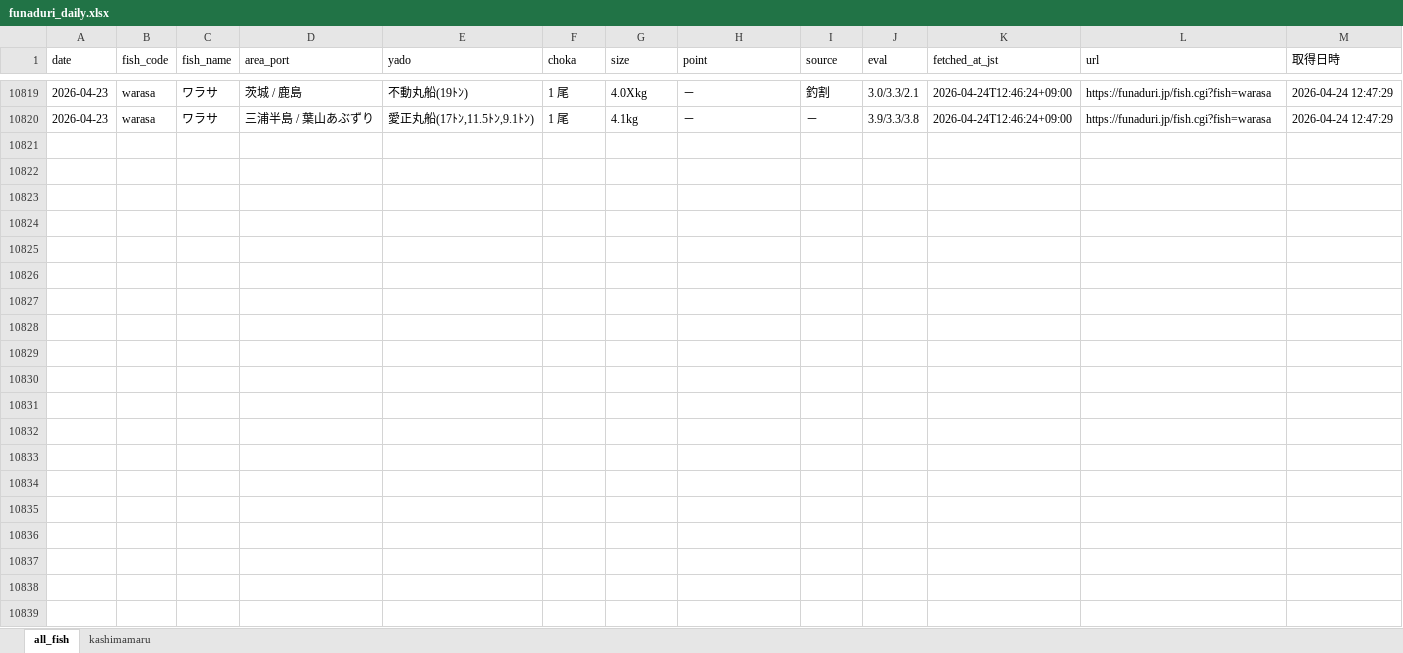
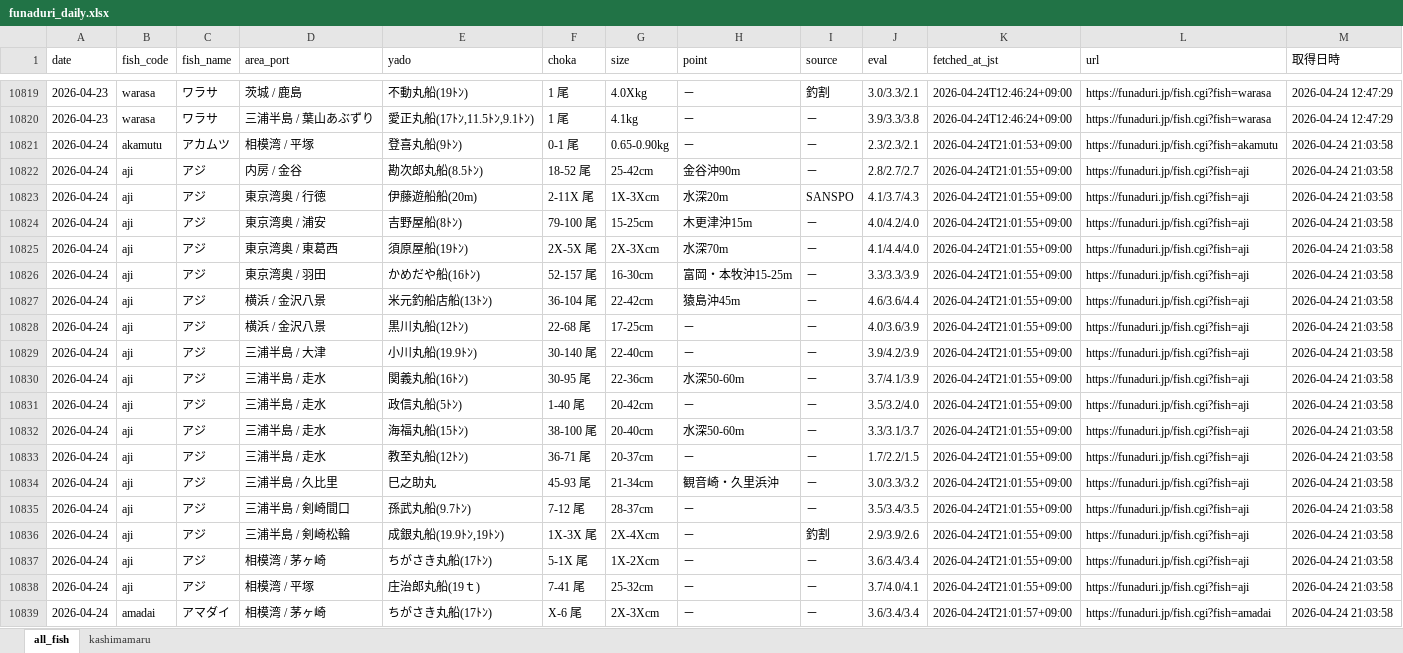
Before and after one commit to haradatakahiro/funaduri-tatiuo-auto, an Excel workbook: data/funaduri_daily.xlsx, sheet all_fish, drawn as a sheet; only a part is shown, gaps mark what is left out; values as stored, in another font and other column widths than the file's, no borders; the diff covers the shown part only; the diff names each change by its address in the sheet, - before the commit and + after, or states it on an @@ line.

```diff
--- a/data/funaduri_daily.xlsx (sheet all_fish)
+++ b/data/funaduri_daily.xlsx (sheet all_fish)
+row 10821: 2026-04-24 | akamutu | アカムツ | 相模湾 / 平塚 | 登喜丸船(9ﾄﾝ) | 0-1 尾 | 0.65-0.90kg | － | － | 2.3/2.3/2.1 | 2026-04-24T21:01:53+09:00 | https://funaduri.jp/fish.cgi?fish=akamutu | 2026-04-24 21:03:58
+row 10822: 2026-04-24 | aji | アジ | 内房 / 金谷 | 勘次郎丸船(8.5ﾄﾝ) | 18-52 尾 | 25-42cm | 金谷沖90m | － | 2.8/2.7/2.7 | 2026-04-24T21:01:55+09:00 | https://funaduri.jp/fish.cgi?fish=aji | 2026-04-24 21:03:58
+row 10823: 2026-04-24 | aji | アジ | 東京湾奥 / 行徳 | 伊藤遊船船(20m) | 2-11X 尾 | 1X-3Xcm | 水深20m | SANSPO | 4.1/3.7/4.3 | 2026-04-24T21:01:55+09:00 | https://funaduri.jp/fish.cgi?fish=aji | 2026-04-24 21:03:58
+row 10824: 2026-04-24 | aji | アジ | 東京湾奥 / 浦安 | 吉野屋船(8ﾄﾝ) | 79-100 尾 | 15-25cm | 木更津沖15m | － | 4.0/4.2/4.0 | 2026-04-24T21:01:55+09:00 | https://funaduri.jp/fish.cgi?fish=aji | 2026-04-24 21:03:58
+row 10825: 2026-04-24 | aji | アジ | 東京湾奥 / 東葛西 | 須原屋船(19ﾄﾝ) | 2X-5X 尾 | 2X-3Xcm | 水深70m | － | 4.1/4.4/4.0 | 2026-04-24T21:01:55+09:00 | https://funaduri.jp/fish.cgi?fish=aji | 2026-04-24 21:03:58
+row 10826: 2026-04-24 | aji | アジ | 東京湾奥 / 羽田 | かめだや船(16ﾄﾝ) | 52-157 尾 | 16-30cm | 富岡・本牧沖15-25m | － | 3.3/3.3/3.9 | 2026-04-24T21:01:55+09:00 | https://funaduri.jp/fish.cgi?fish=aji | 2026-04-24 21:03:58
+row 10827: 2026-04-24 | aji | アジ | 横浜 / 金沢八景 | 米元釣船店船(13ﾄﾝ) | 36-104 尾 | 22-42cm | 猿島沖45m | － | 4.6/3.6/4.4 | 2026-04-24T21:01:55+09:00 | https://funaduri.jp/fish.cgi?fish=aji | 2026-04-24 21:03:58
+row 10828: 2026-04-24 | aji | アジ | 横浜 / 金沢八景 | 黒川丸船(12ﾄﾝ) | 22-68 尾 | 17-25cm | － | － | 4.0/3.6/3.9 | 2026-04-24T21:01:55+09:00 | https://funaduri.jp/fish.cgi?fish=aji | 2026-04-24 21:03:58
+row 10829: 2026-04-24 | aji | アジ | 三浦半島 / 大津 | 小川丸船(19.9ﾄﾝ) | 30-140 尾 | 22-40cm | － | － | 3.9/4.2/3.9 | 2026-04-24T21:01:55+09:00 | https://funaduri.jp/fish.cgi?fish=aji | 2026-04-24 21:03:58
+row 10830: 2026-04-24 | aji | アジ | 三浦半島 / 走水 | 関義丸船(16ﾄﾝ) | 30-95 尾 | 22-36cm | 水深50-60m | － | 3.7/4.1/3.9 | 2026-04-24T21:01:55+09:00 | https://funaduri.jp/fish.cgi?fish=aji | 2026-04-24 21:03:58
+row 10831: 2026-04-24 | aji | アジ | 三浦半島 / 走水 | 政信丸船(5ﾄﾝ) | 1-40 尾 | 20-42cm | － | － | 3.5/3.2/4.0 | 2026-04-24T21:01:55+09:00 | https://funaduri.jp/fish.cgi?fish=aji | 2026-04-24 21:03:58
+row 10832: 2026-04-24 | aji | アジ | 三浦半島 / 走水 | 海福丸船(15ﾄﾝ) | 38-100 尾 | 20-40cm | 水深50-60m | － | 3.3/3.1/3.7 | 2026-04-24T21:01:55+09:00 | https://funaduri.jp/fish.cgi?fish=aji | 2026-04-24 21:03:58
+row 10833: 2026-04-24 | aji | アジ | 三浦半島 / 走水 | 教至丸船(12ﾄﾝ) | 36-71 尾 | 20-37cm | － | － | 1.7/2.2/1.5 | 2026-04-24T21:01:55+09:00 | https://funaduri.jp/fish.cgi?fish=aji | 2026-04-24 21:03:58
+row 10834: 2026-04-24 | aji | アジ | 三浦半島 / 久比里 | 巳之助丸 | 45-93 尾 | 21-34cm | 観音崎・久里浜沖 | － | 3.0/3.3/3.2 | 2026-04-24T21:01:55+09:00 | https://funaduri.jp/fish.cgi?fish=aji | 2026-04-24 21:03:58
+row 10835: 2026-04-24 | aji | アジ | 三浦半島 / 剣崎間口 | 孫武丸船(9.7ﾄﾝ) | 7-12 尾 | 28-37cm | － | － | 3.5/3.4/3.5 | 2026-04-24T21:01:55+09:00 | https://funaduri.jp/fish.cgi?fish=aji | 2026-04-24 21:03:58
+row 10836: 2026-04-24 | aji | アジ | 三浦半島 / 剣崎松輪 | 成銀丸船(19.9ﾄﾝ,19ﾄﾝ) | 1X-3X 尾 | 2X-4Xcm | － | 釣割 | 2.9/3.9/2.6 | 2026-04-24T21:01:55+09:00 | https://funaduri.jp/fish.cgi?fish=aji | 2026-04-24 21:03:58
+row 10837: 2026-04-24 | aji | アジ | 相模湾 / 茅ヶ崎 | ちがさき丸船(17ﾄﾝ) | 5-1X 尾 | 1X-2Xcm | － | － | 3.6/3.4/3.4 | 2026-04-24T21:01:55+09:00 | https://funaduri.jp/fish.cgi?fish=aji | 2026-04-24 21:03:58
+row 10838: 2026-04-24 | aji | アジ | 相模湾 / 平塚 | 庄治郎丸船(19ｔ) | 7-41 尾 | 25-32cm | － | － | 3.7/4.0/4.1 | 2026-04-24T21:01:55+09:00 | https://funaduri.jp/fish.cgi?fish=aji | 2026-04-24 21:03:58
+row 10839: 2026-04-24 | amadai | アマダイ | 相模湾 / 茅ヶ崎 | ちがさき丸船(17ﾄﾝ) | X-6 尾 | 2X-3Xcm | － | － | 3.6/3.4/3.4 | 2026-04-24T21:01:57+09:00 | https://funaduri.jp/fish.cgi?fish=amadai | 2026-04-24 21:03:58
```
Also changed, not shown: 23 added rows elsewhere in this sheet, sheet kashimamaru.
